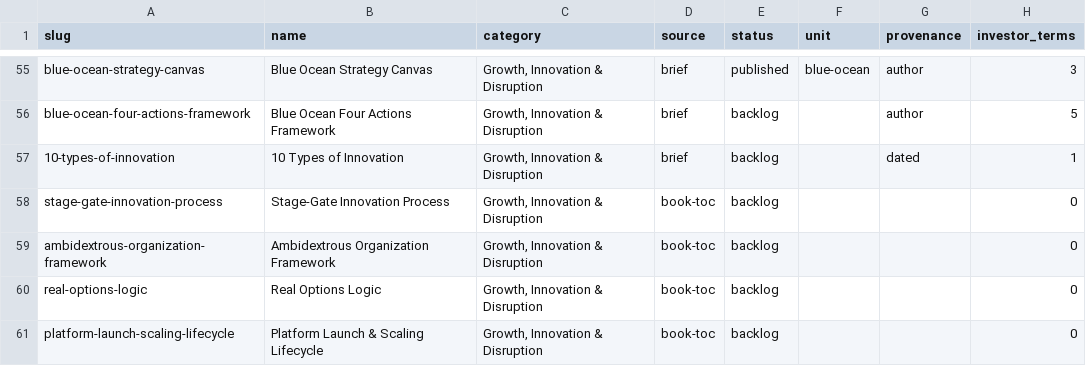
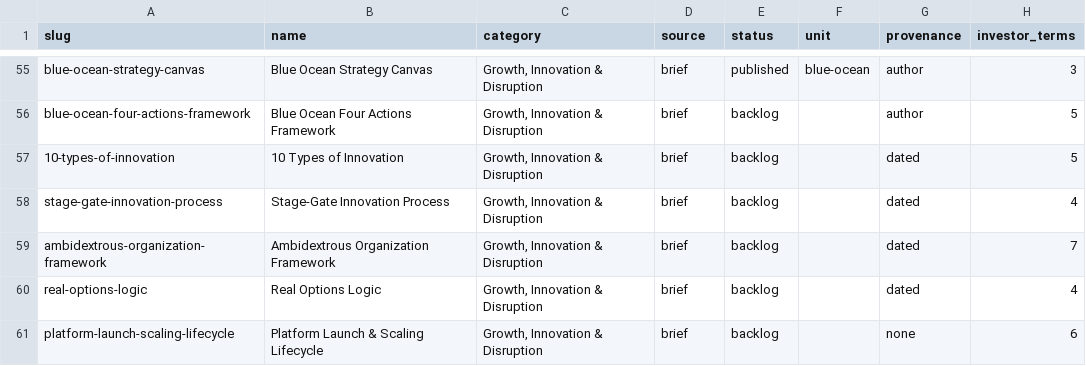
Before and after one commit to hopakhei/Content_Loop_Agent, a CSV file: frameworks/index.csv, drawn as a sheet; only a part is shown, gaps mark what is left out; the diff covers the shown part only.

```diff
--- a/frameworks/index.csv
+++ b/frameworks/index.csv
@@ -56,6 +56,6 @@ blue-ocean-strategy-canvas,Blue Ocean Strategy Canvas,"Growth, Innovation & Disr
 blue-ocean-four-actions-framework,Blue Ocean Four Actions Framework,"Growth, Innovation & Disruption",brief,backlog,,author,5
-10-types-of-innovation,10 Types of Innovation,"Growth, Innovation & Disruption",brief,backlog,,dated,1
-stage-gate-innovation-process,Stage-Gate Innovation Process,"Growth, Innovation & Disruption",book-toc,backlog,,,0
-ambidextrous-organization-framework,Ambidextrous Organization Framework,"Growth, Innovation & Disruption",book-toc,backlog,,,0
-real-options-logic,Real Options Logic,"Growth, Innovation & Disruption",book-toc,backlog,,,0
-platform-launch-scaling-lifecycle,Platform Launch & Scaling Lifecycle,"Growth, Innovation & Disruption",book-toc,backlog,,,0
+10-types-of-innovation,10 Types of Innovation,"Growth, Innovation & Disruption",brief,backlog,,dated,5
+stage-gate-innovation-process,Stage-Gate Innovation Process,"Growth, Innovation & Disruption",brief,backlog,,dated,4
+ambidextrous-organization-framework,Ambidextrous Organization Framework,"Growth, Innovation & Disruption",brief,backlog,,dated,7
+real-options-logic,Real Options Logic,"Growth, Innovation & Disruption",brief,backlog,,dated,4
+platform-launch-scaling-lifecycle,Platform Launch & Scaling Lifecycle,"Growth, Innovation & Disruption",brief,backlog,,none,6
```
Also changed, not shown: 177 edited cells elsewhere in this file, 1 other file.
